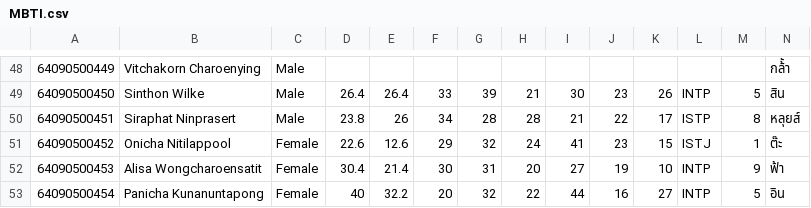
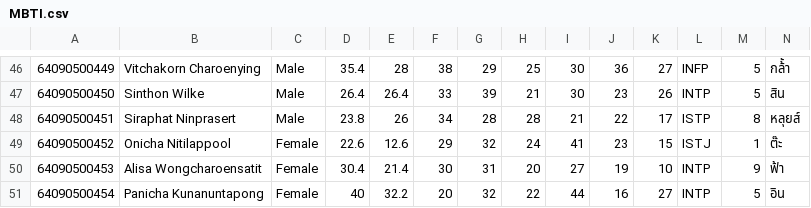
Before and after one commit to watcharapol28/CSS223, a CSV file: MBTI.csv, drawn as a sheet; only a part is shown, gaps mark what is left out; the diff covers the shown part only.

```diff
--- a/MBTI.csv
+++ b/MBTI.csv
@@ -48,2 +46,2 @@
-64090500449,Vitchakorn Charoenying,Male,,,,,,,,,,,กล้้า,
+64090500449,Vitchakorn Charoenying,Male,35.4,28,38,29,25,30,36,27,INFP,5,กล้้า,
 64090500450,Sinthon Wilke,Male,26.4,26.4,33,39,21,30,23,26,INTP,5,สิน,
```
Also changed, not shown: 4 added rows, 2 removed rows and 45 edited cells elsewhere in this file, 7 other files.
